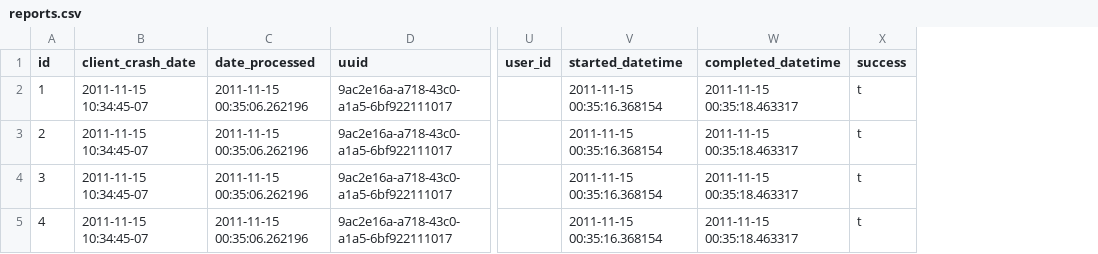
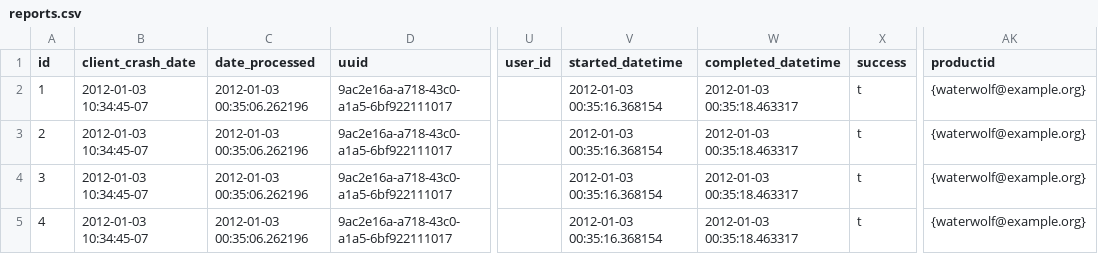
Before and after one commit to mozilla-services/socorro, a CSV file: tools/dataload/reports.csv, drawn as a sheet; only a part is shown, gaps mark what is left out; the diff names each change by its address in the sheet, - before the commit and + after, or states it on an @@ line.

```diff
--- a/tools/dataload/reports.csv
+++ b/tools/dataload/reports.csv
+column AK (productid), rows 2-5: all {waterwolf@example.org}
-B2:B5 (client_crash_date): 2011-11-15 10:34:45-07
+B2:B5 (client_crash_date): 2012-01-03 10:34:45-07
-C2:C5 (date_processed): 2011-11-15 00:35:06.262196
+C2:C5 (date_processed): 2012-01-03 00:35:06.262196
-V2:V5 (started_datetime): 2011-11-15 00:35:16.368154
+V2:V5 (started_datetime): 2012-01-03 00:35:16.368154
-W2:W5 (completed_datetime): 2011-11-15 00:35:18.463317
+W2:W5 (completed_datetime): 2012-01-03 00:35:18.463317
```
Also changed, not shown: tools/dataload/raw_adu.csv, tools/dataload/signatures.csv, 3 other files.
